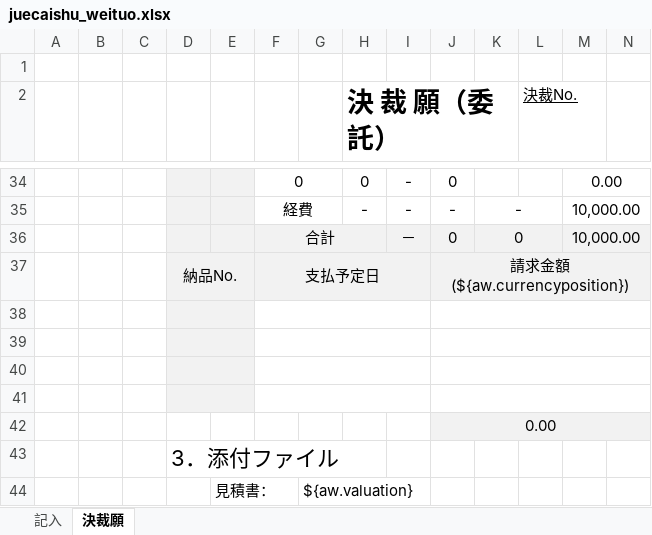
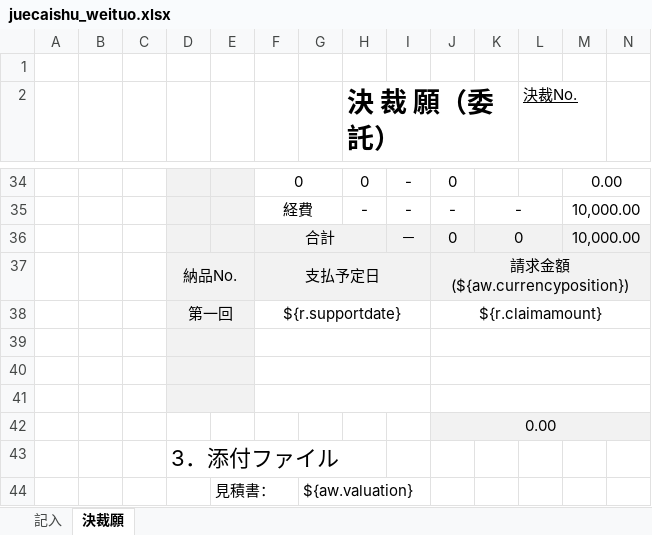
Before and after one commit to zhangtianciAnt/newparkcloud, an Excel workbook: controller/src/main/resources/jxls_templates/juecaishu_weituo.xlsx, sheet 決裁願, drawn as a sheet; only a part is shown, gaps mark what is left out; values as stored, in another font and other column widths than the file's, no borders; the diff names each change by its address in the sheet, - before the commit and + after, or states it on an @@ line.

```diff
--- a/controller/src/main/resources/jxls_templates/juecaishu_weituo.xlsx (sheet 決裁願)
+++ b/controller/src/main/resources/jxls_templates/juecaishu_weituo.xlsx (sheet 決裁願)
-row 38: (empty)
+row 38:  |  |  | 第一回 |  | ${r.supportdate} |  |  |  | ${r.claimamount}
```
Also changed, not shown: sheet 記入, 2 other files.
